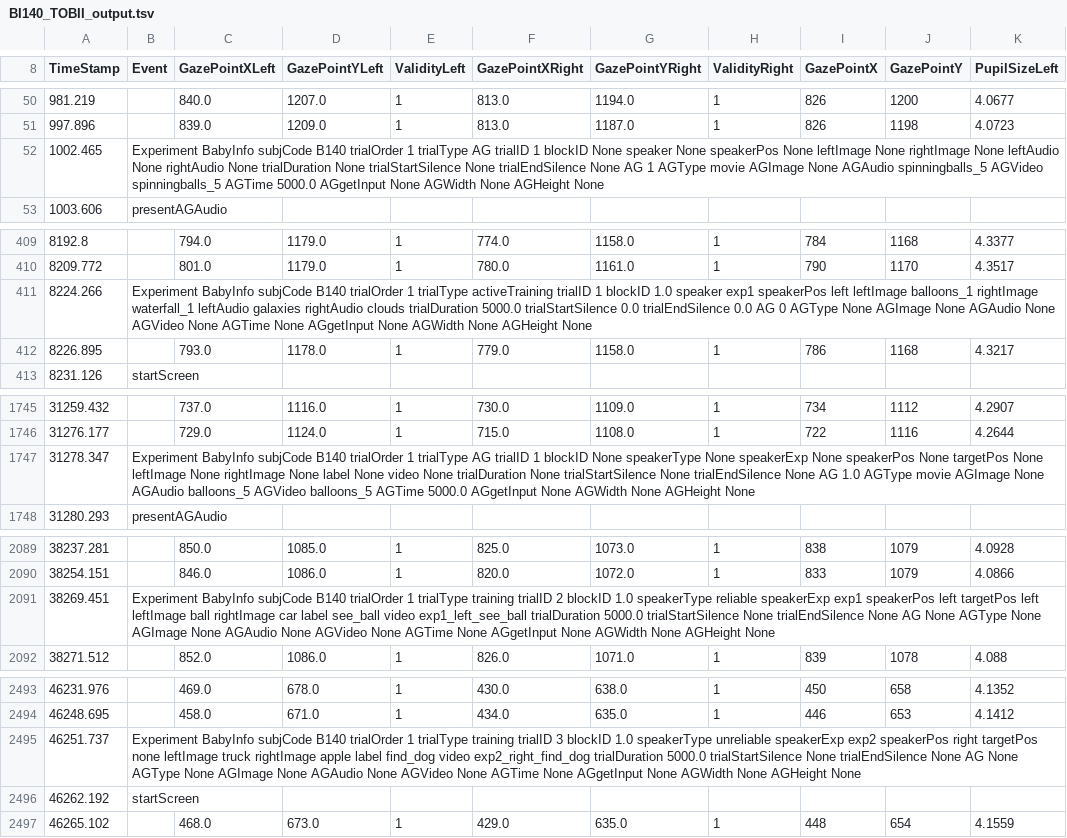
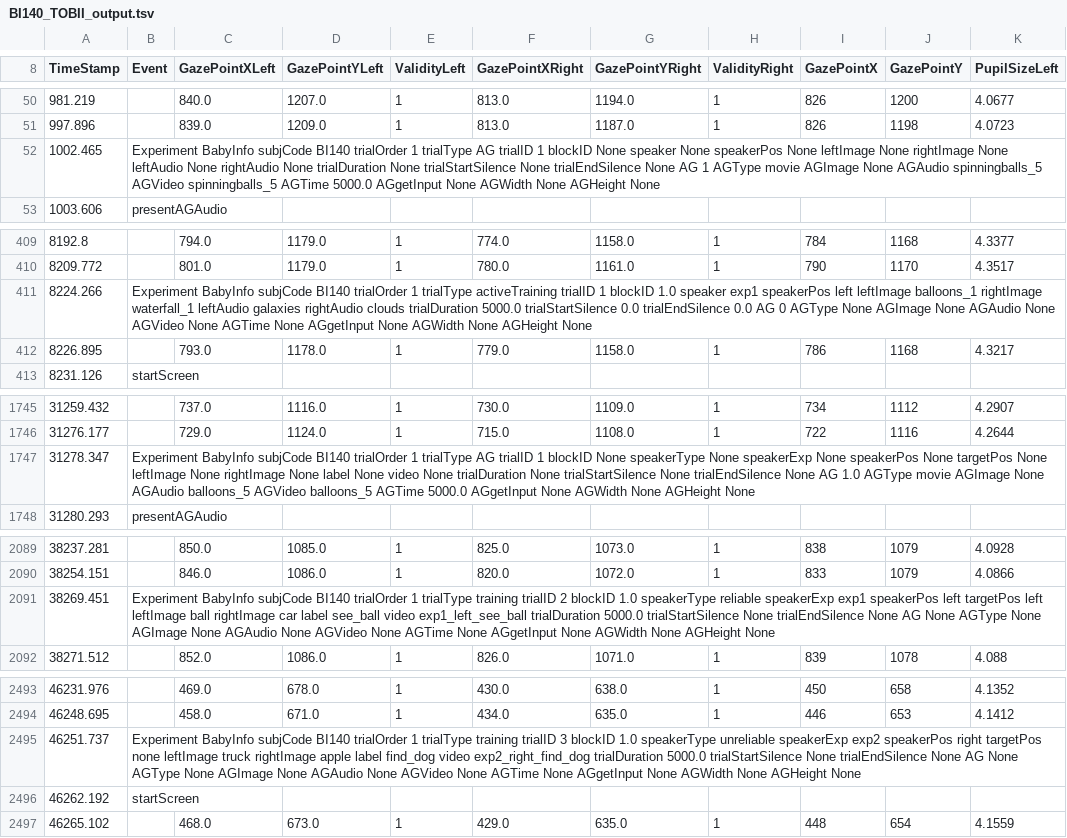
Before and after one commit to JMankewitz/baby-info, a TSV file: BabyInfo_v1/eyetrackingData/v1/BI140_TOBII_output.tsv, drawn as a sheet; only a part is shown, gaps mark what is left out; the diff covers the shown part only; the diff names each change by its address in the sheet, - before the commit and + after, or states it on an @@ line.

```diff
--- a/BabyInfo_v1/eyetrackingData/v1/BI140_TOBII_output.tsv
+++ b/BabyInfo_v1/eyetrackingData/v1/BI140_TOBII_output.tsv
-B52 (Event): …BabyInfo subjCode B140 trialOrder 1…
+B52 (Event): …BabyInfo subjCode BI140 trialOrder 1…
-B411 (Event): …BabyInfo subjCode B140 trialOrder 1…
+B411 (Event): …BabyInfo subjCode BI140 trialOrder 1…
-B1747 (Event): …BabyInfo subjCode B140 trialOrder 1…
+B1747 (Event): …BabyInfo subjCode BI140 trialOrder 1…
-B2091 (Event): …BabyInfo subjCode B140 trialOrder 1…
+B2091 (Event): …BabyInfo subjCode BI140 trialOrder 1…
-B2495 (Event): …BabyInfo subjCode B140 trialOrder 1…
+B2495 (Event): …BabyInfo subjCode BI140 trialOrder 1…
```
Also changed, not shown: 22 edited cells elsewhere in this file, 35 other files.
